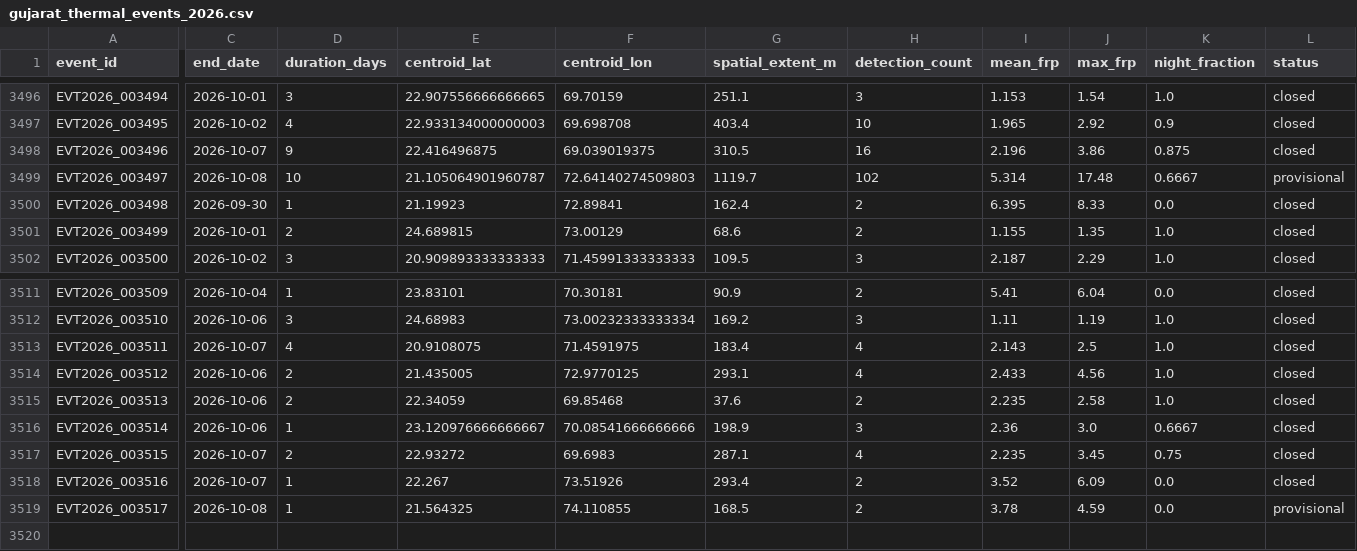
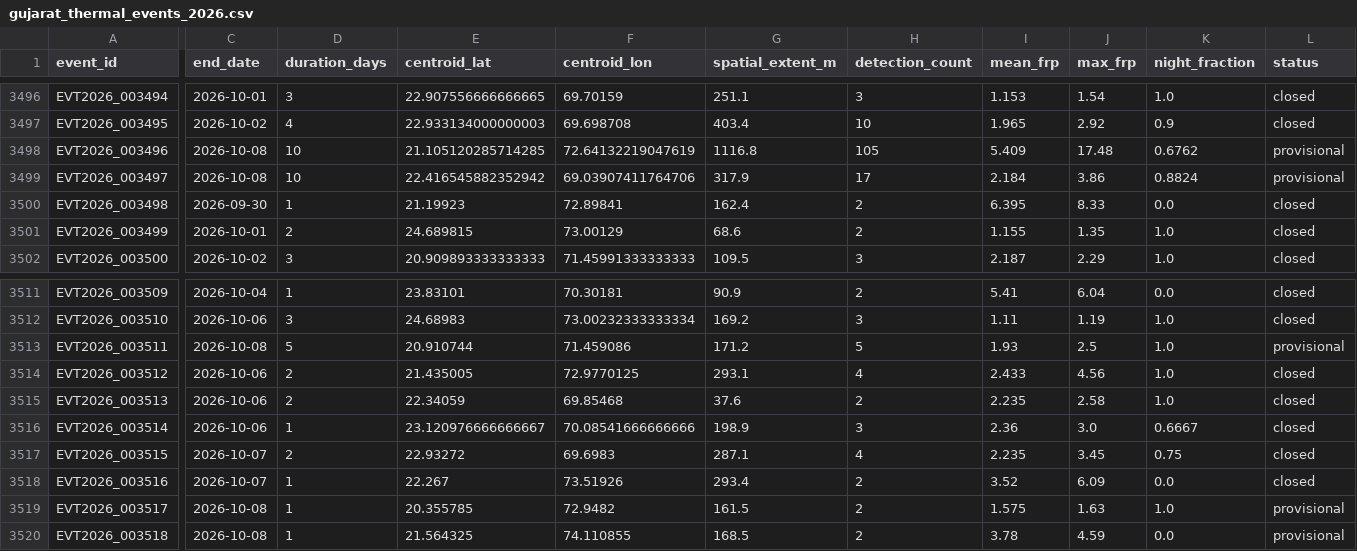
Before and after one commit to suvarchaw/Thermoscope, a CSV file: data/processed/gujarat_thermal_events_2026.csv, drawn as a sheet; only a part is shown, gaps mark what is left out; addresses are those after the commit; rows hold the shown columns only; the diff names each change by its address in the sheet, - before the commit and + after, or states it on an @@ line.

```diff
--- a/data/processed/gujarat_thermal_events_2026.csv
+++ b/data/processed/gujarat_thermal_events_2026.csv
-C3498 (end_date): 2026-10-07
+C3498 (end_date): 2026-10-08
-D3498 (duration_days): 9
+D3498 (duration_days): 10
-E3498 (centroid_lat): 22.416496875
+E3498 (centroid_lat): 21.105120285714285
-F3498 (centroid_lon): 69.039019375
+F3498 (centroid_lon): 72.64132219047619
-G3498 (spatial_extent_m): 310.5
+G3498 (spatial_extent_m): 1116.8
-H3498 (detection_count): 16
+H3498 (detection_count): 105
-I3498 (mean_frp): 2.196
+I3498 (mean_frp): 5.409
-J3498 (max_frp): 3.86
+J3498 (max_frp): 17.48
-K3498 (night_fraction): 0.875
+K3498 (night_fraction): 0.6762
-L3498 (status): closed
+L3498 (status): provisional
-E3499 (centroid_lat): 21.105064901960787
+E3499 (centroid_lat): 22.416545882352942
-F3499 (centroid_lon): 72.64140274509803
+F3499 (centroid_lon): 69.03907411764706
-G3499 (spatial_extent_m): 1119.7
+G3499 (spatial_extent_m): 317.9
-H3499 (detection_count): 102
+H3499 (detection_count): 17
-I3499 (mean_frp): 5.314
+I3499 (mean_frp): 2.184
-J3499 (max_frp): 17.48
+J3499 (max_frp): 3.86
-K3499 (night_fraction): 0.6667
+K3499 (night_fraction): 0.8824
-C3513 (end_date): 2026-10-07
+C3513 (end_date): 2026-10-08
-D3513 (duration_days): 4
+D3513 (duration_days): 5
-E3513 (centroid_lat): 20.9108075
+E3513 (centroid_lat): 20.910744
-F3513 (centroid_lon): 71.4591975
+F3513 (centroid_lon): 71.459086
-G3513 (spatial_extent_m): 183.4
+G3513 (spatial_extent_m): 171.2
-H3513 (detection_count): 4
+H3513 (detection_count): 5
-I3513 (mean_frp): 2.143
+I3513 (mean_frp): 1.93
-L3513 (status): closed
+L3513 (status): provisional
+row 3519: EVT2026_003517 | 2026-10-08 | 1 | 20.355785 | 72.9482 | 161.5 | 2 | 1.575 | 1.63 | 1.0 | provisional
-A3520 (event_id): EVT2026_003517
+A3520 (event_id): EVT2026_003518
```
Also changed, not shown: data/processed/gujarat_event_evidence_2026.csv, 3 other files.
